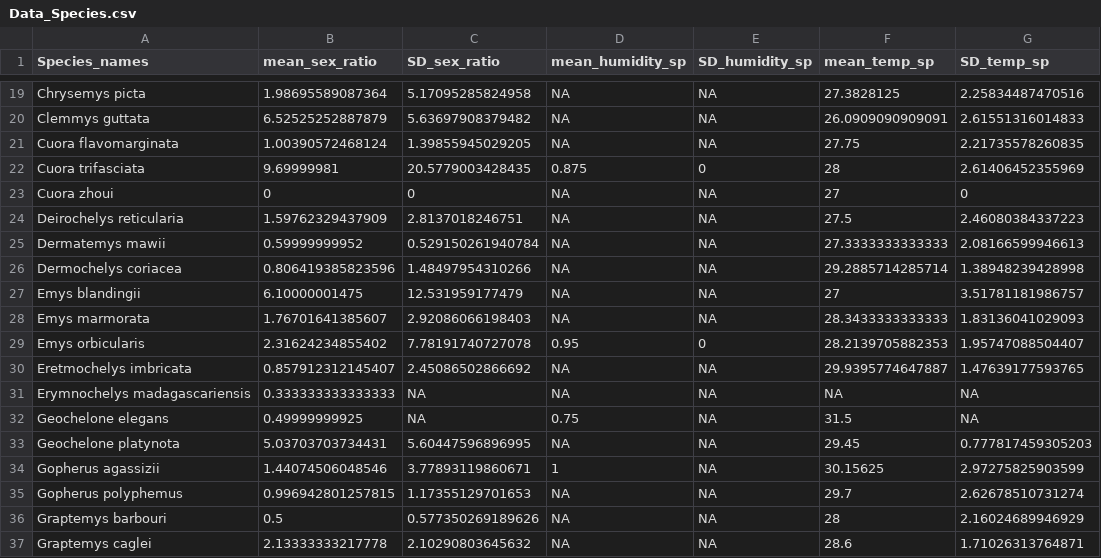
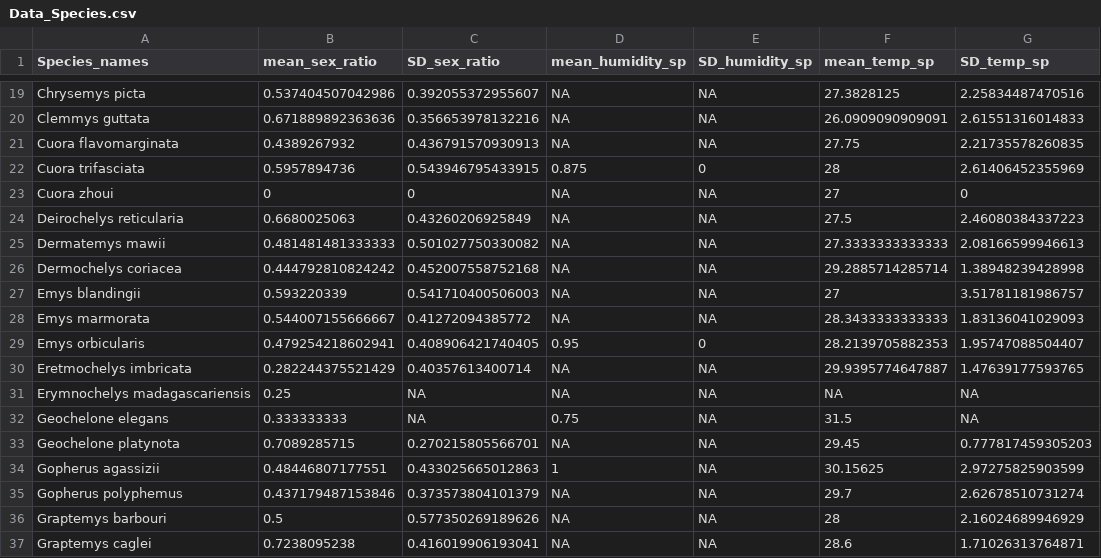
Before and after one commit to christalzheng/HuangZheng, a CSV file: Processed/Data_Species.csv, drawn as a sheet; only a part is shown, gaps mark what is left out; the diff covers the shown part only.

Commit message:
sex ratio among species finished; changed temp among family box plot

```diff
--- a/Processed/Data_Species.csv
+++ b/Processed/Data_Species.csv
@@ -19,19 +19,19 @@
-"Chrysemys picta",1.98695589087364,5.17095285824958,NA,NA,27.3828125,2.25834487470516
-"Clemmys guttata",6.52525252887879,5.63697908379482,NA,NA,26.0909090909091,2.61551316014833
-"Cuora flavomarginata",1.00390572468124,1.39855945029205,NA,NA,27.75,2.21735578260835
-"Cuora trifasciata",9.69999981,20.5779003428435,0.875,0,28,2.61406452355969
+"Chrysemys picta",0.537404507042986,0.392055372955607,NA,NA,27.3828125,2.25834487470516
+"Clemmys guttata",0.671889892363636,0.356653978132216,NA,NA,26.0909090909091,2.61551316014833
+"Cuora flavomarginata",0.4389267932,0.436791570930913,NA,NA,27.75,2.21735578260835
+"Cuora trifasciata",0.5957894736,0.543946795433915,0.875,0,28,2.61406452355969
 "Cuora zhoui",0,0,NA,NA,27,0
-"Deirochelys reticularia",1.59762329437909,2.8137018246751,NA,NA,27.5,2.46080384337223
-"Dermatemys mawii",0.59999999952,0.529150261940784,NA,NA,27.3333333333333,2.08166599946613
-"Dermochelys coriacea",0.806419385823596,1.48497954310266,NA,NA,29.2885714285714,1.38948239428998
-"Emys blandingii",6.10000001475,12.531959177479,NA,NA,27,3.51781181986757
-"Emys marmorata",1.76701641385607,2.92086066198403,NA,NA,28.3433333333333,1.83136041029093
-"Emys orbicularis",2.31624234855402,7.78191740727078,0.95,0,28.2139705882353,1.95747088504407
-"Eretmochelys imbricata",0.857912312145407,2.45086502866692,NA,NA,29.9395774647887,1.47639177593765
-"Erymnochelys madagascariensis",0.333333333333333,NA,NA,NA,NA,NA
-"Geochelone elegans",0.49999999925,NA,0.75,NA,31.5,NA
-"Geochelone platynota",5.03703703734431,5.60447596896995,NA,NA,29.45,0.777817459305203
-"Gopherus agassizii",1.44074506048546,3.77893119860671,1,NA,30.15625,2.97275825903599
-"Gopherus polyphemus",0.996942801257815,1.17355129701653,NA,NA,29.7,2.62678510731274
+"Deirochelys reticularia",0.6680025063,0.43260206925849,NA,NA,27.5,2.46080384337223
+"Dermatemys mawii",0.481481481333333,0.501027750330082,NA,NA,27.3333333333333,2.08166599946613
+"Dermochelys coriacea",0.444792810824242,0.452007558752168,NA,NA,29.2885714285714,1.38948239428998
+"Emys blandingii",0.593220339,0.541710400506003,NA,NA,27,3.51781181986757
+"Emys marmorata",0.544007155666667,0.41272094385772,NA,NA,28.3433333333333,1.83136041029093
+"Emys orbicularis",0.479254218602941,0.408906421740405,0.95,0,28.2139705882353,1.95747088504407
+"Eretmochelys imbricata",0.282244375521429,0.40357613400714,NA,NA,29.9395774647887,1.47639177593765
+"Erymnochelys madagascariensis",0.25,NA,NA,NA,NA,NA
+"Geochelone elegans",0.333333333,NA,0.75,NA,31.5,NA
+"Geochelone platynota",0.7089285715,0.270215805566701,NA,NA,29.45,0.777817459305203
+"Gopherus agassizii",0.48446807177551,0.433025665012863,1,NA,30.15625,2.97275825903599
+"Gopherus polyphemus",0.437179487153846,0.373573804101379,NA,NA,29.7,2.62678510731274
 "Graptemys barbouri",0.5,0.577350269189626,NA,NA,28,2.16024689946929
-"Graptemys caglei",2.13333333217778,2.10290803645632,NA,NA,28.6,1.71026313764871
+"Graptemys caglei",0.7238095238,0.416019906193041,NA,NA,28.6,1.71026313764871
```
Also changed, not shown: 151 edited cells elsewhere in this file, Processed/Species_Count.csv, 3 other files.
